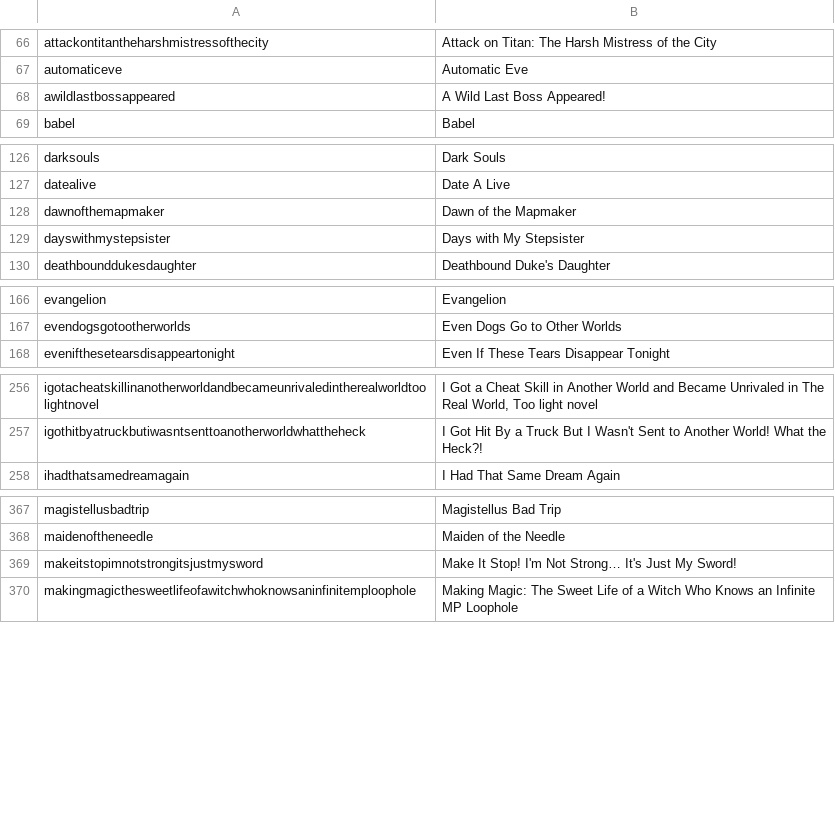
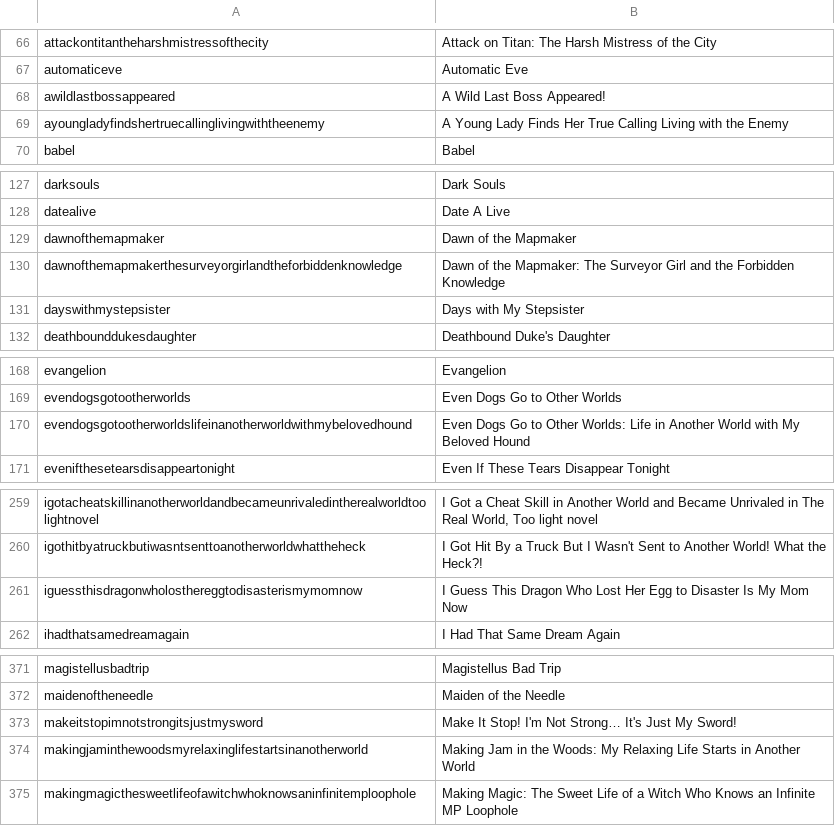
Before and after one commit to LNRelease/lnrelease.github.io, a CSV file: series.csv, drawn as a sheet; only a part is shown, gaps mark what is left out; the diff covers the shown part only.

```diff
--- a/series.csv
+++ b/series.csv
@@ -68,2 +68,3 @@ automaticeve,Automatic Eve
 awildlastbossappeared,A Wild Last Boss Appeared!
+ayoungladyfindshertruecallinglivingwiththeenemy,A Young Lady Finds Her True Calling Living with the Enemy
 babel,Babel
@@ -128,2 +129,3 @@ datealive,Date A Live
 dawnofthemapmaker,Dawn of the Mapmaker
+dawnofthemapmakerthesurveyorgirlandtheforbiddenknowledge,Dawn of the Mapmaker: The Surveyor Girl and the Forbidden Knowledge
 dayswithmystepsister,Days with My Stepsister
@@ -167,2 +169,3 @@ evangelion,Evangelion
 evendogsgotootherworlds,Even Dogs Go to Other Worlds
+evendogsgotootherworldslifeinanotherworldwithmybelovedhound,Even Dogs Go to Other Worlds: Life in Another World with My Beloved Hound
 evenifthesetearsdisappeartonight,Even If These Tears Disappear Tonight
@@ -257,2 +260,3 @@ igotacheatskillinanotherworldandbecameunrivaledintherealworldtoolightnovel,"I Go
 igothitbyatruckbutiwasntsenttoanotherworldwhattheheck,I Got Hit By a Truck But I Wasn't Sent to Another World! What the Heck?!
+iguessthisdragonwholosthereggtodisasterismymomnow,I Guess This Dragon Who Lost Her Egg to Disaster Is My Mom Now
 ihadthatsamedreamagain,I Had That Same Dream Again
@@ -369,2 +373,3 @@ maidenoftheneedle,Maiden of the Needle
 makeitstopimnotstrongitsjustmysword,Make It Stop! I'm Not Strong… It's Just My Sword!
+makingjaminthewoodsmyrelaxinglifestartsinanotherworld,Making Jam in the Woods: My Relaxing Life Starts in Another World
 makingmagicthesweetlifeofawitchwhoknowsaninfinitemploophole,Making Magic: The Sweet Life of a Witch Who Knows an Infinite MP Loophole
```
Also changed, not shown: 5 added rows and 1 edited cell elsewhere in this file, book_walker.csv, 52 other files.
